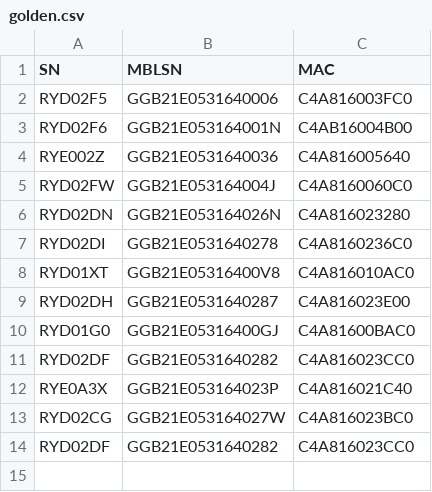
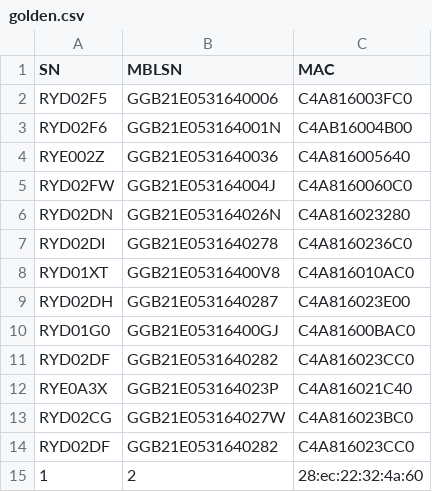
Before and after one commit to TRUYEN97/AmbitUI, a CSV file: Init/golden.csv, drawn as a sheet; the diff names each change by its address in the sheet, - before the commit and + after, or states it on an @@ line.

```diff
--- a/Init/golden.csv
+++ b/Init/golden.csv
+row 15: 1 | 2 | 28:ec:22:32:4a:60
```
Also changed, not shown: 31 other files.
